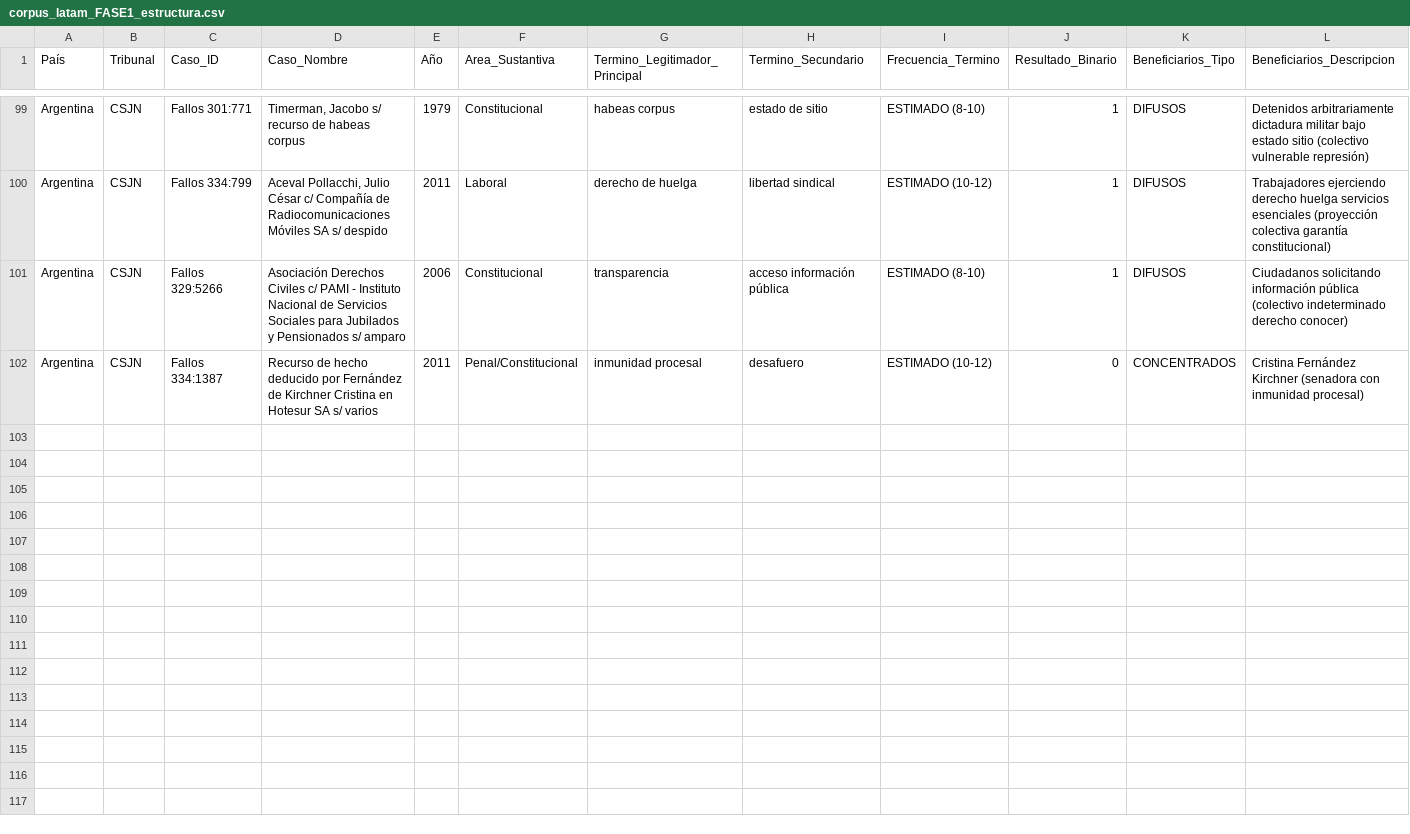
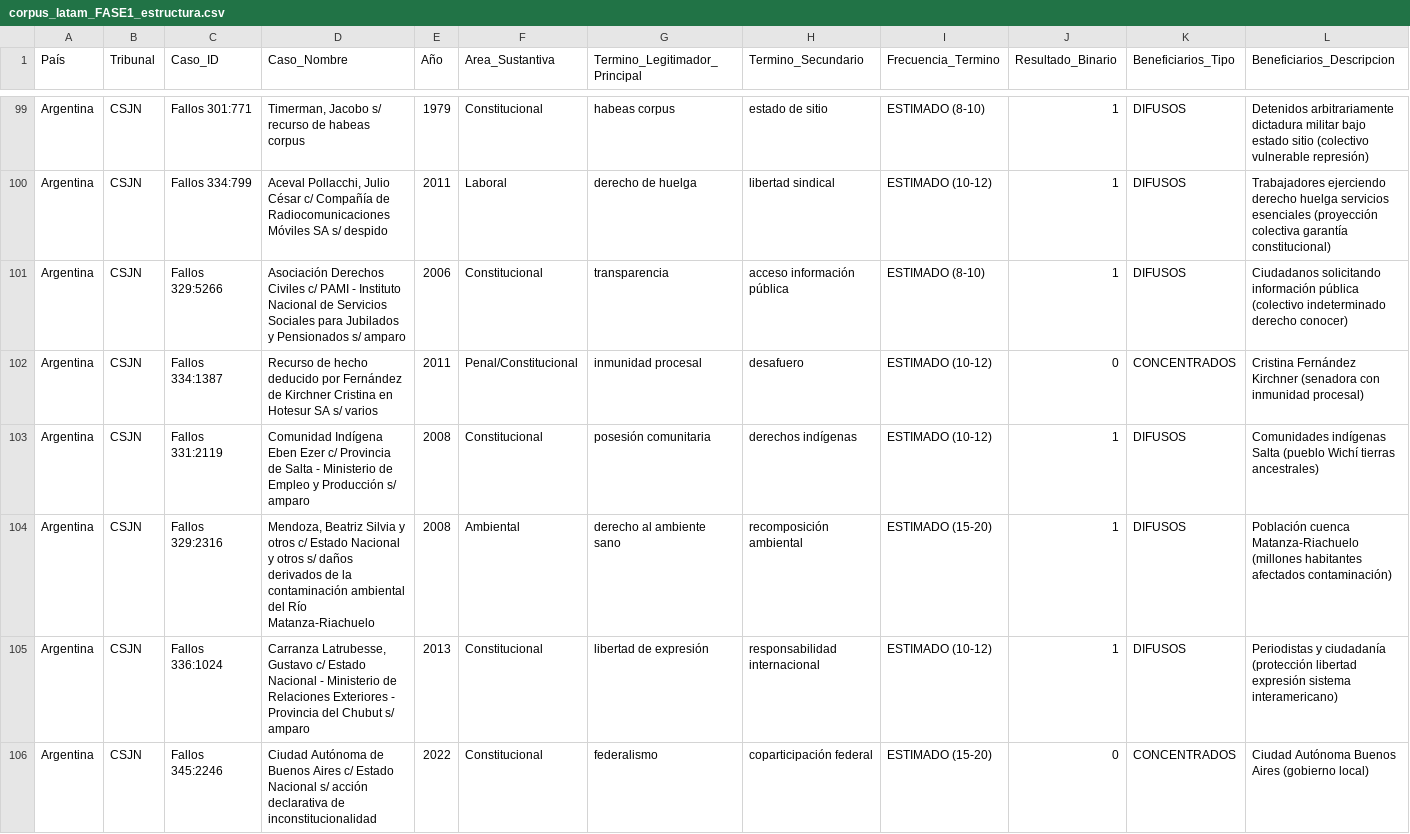
Before and after one commit to adrianlerer/bien-comun-bienestar-general, a CSV file: data/processed/corpus_latam_FASE1_estructura.csv, drawn as a sheet; only a part is shown, gaps mark what is left out; rows hold the shown columns only; the diff names each change by its address in the sheet, - before the commit and + after, or states it on an @@ line.

Commit message:
feat(prompt-2.1): add 4 landmark cases (Eben Ezer indigenous + Mendoza Riachuelo + Carranza CIDH + CABA coparticipation)

```diff
--- a/data/processed/corpus_latam_FASE1_estructura.csv
+++ b/data/processed/corpus_latam_FASE1_estructura.csv
+row 103: Argentina | CSJN | Fallos 331:2119 | Comunidad Indígena Eben Ezer c/ Provincia de Salta - Ministerio de Empleo y Producción s/ amparo | 2008 | Constitucional | posesión comunitaria | derechos indígenas | ESTIMADO (10-12) | 1 | DIFUSOS | Comunidades indígenas Salta (pueblo Wichí tierras ancestrales)
+row 104: Argentina | CSJN | Fallos 329:2316 | Mendoza, Beatriz Silvia y otros c/ Estado Nacional y otros s/ daños derivados de la contaminación ambiental del Río Matanza-Riachuelo | 2008 | Ambiental | derecho al ambiente sano | recomposición ambiental | ESTIMADO (15-20) | 1 | DIFUSOS | Población cuenca Matanza-Riachuelo (millones habitantes afectados contaminación)
+row 105: Argentina | CSJN | Fallos 336:1024 | Carranza Latrubesse, Gustavo c/ Estado Nacional - Ministerio de Relaciones Exteriores - Provincia del Chubut s/ amparo | 2013 | Constitucional | libertad de expresión | responsabilidad internacional | ESTIMADO (10-12) | 1 | DIFUSOS | Periodistas y ciudadanía (protección libertad expresión sistema interamericano)
+row 106: Argentina | CSJN | Fallos 345:2246 | Ciudad Autónoma de Buenos Aires c/ Estado Nacional s/ acción declarativa de inconstitucionalidad | 2022 | Constitucional | federalismo | coparticipación federal | ESTIMADO (15-20) | 0 | CONCENTRADOS | Ciudad Autónoma Buenos Aires (gobierno local)
```
